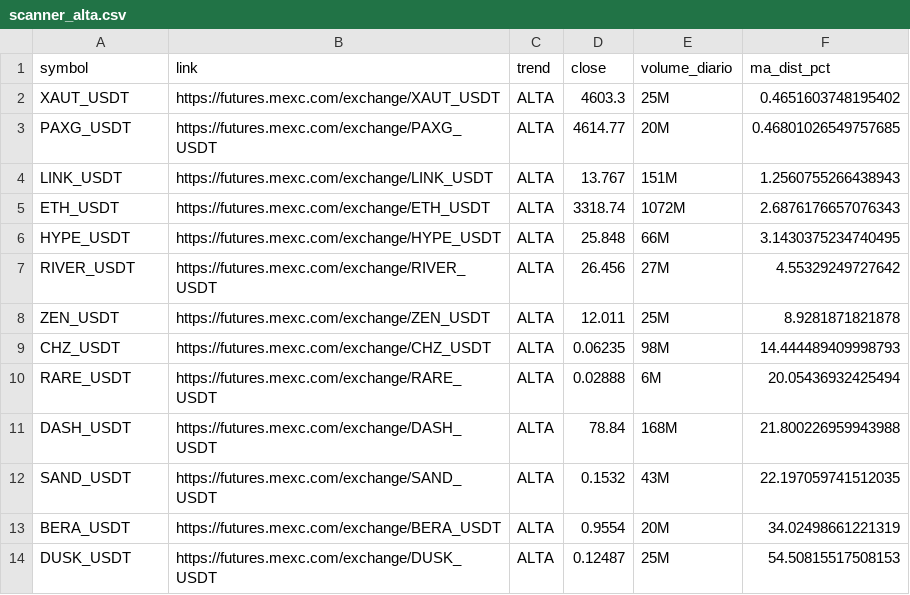
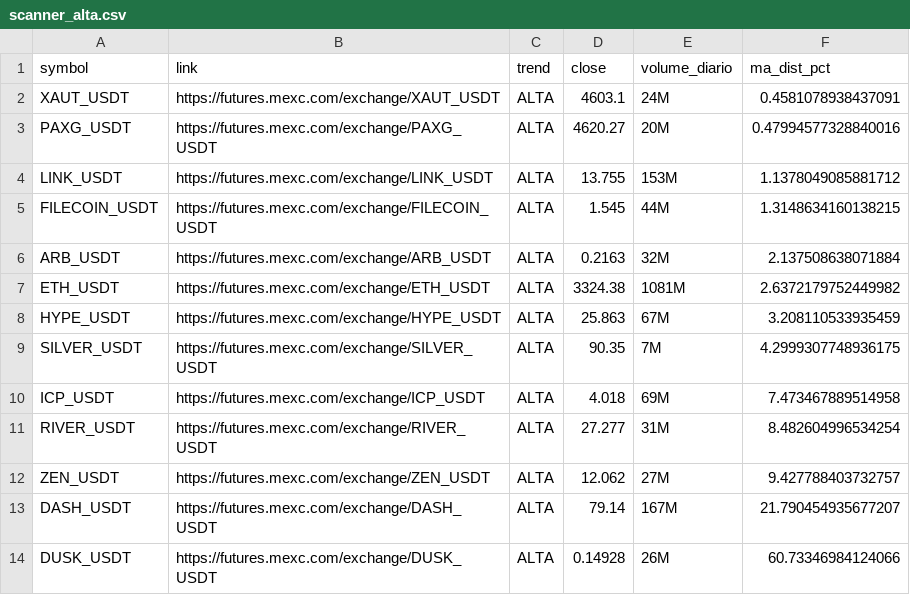
Before and after one commit to gabrielmachadogh/scanner-perps2, a CSV file: results/scanner_alta.csv, drawn as a sheet.

```diff
--- a/results/scanner_alta.csv
+++ b/results/scanner_alta.csv
@@ -1,14 +1,14 @@
 symbol,link,trend,close,volume_diario,ma_dist_pct
-XAUT_USDT,https://futures.mexc.com/exchange/XAUT_USDT,ALTA,4603.3,25M,0.4651603748195402
-PAXG_USDT,https://futures.mexc.com/exchange/PAXG_USDT,ALTA,4614.77,20M,0.46801026549757685
-LINK_USDT,https://futures.mexc.com/exchange/LINK_USDT,ALTA,13.767,151M,1.2560755266438943
-ETH_USDT,https://futures.mexc.com/exchange/ETH_USDT,ALTA,3318.74,1072M,2.6876176657076343
-HYPE_USDT,https://futures.mexc.com/exchange/HYPE_USDT,ALTA,25.848,66M,3.1430375234740495
-RIVER_USDT,https://futures.mexc.com/exchange/RIVER_USDT,ALTA,26.456,27M,4.55329249727642
-ZEN_USDT,https://futures.mexc.com/exchange/ZEN_USDT,ALTA,12.011,25M,8.9281871821878
-CHZ_USDT,https://futures.mexc.com/exchange/CHZ_USDT,ALTA,0.06235,98M,14.444489409998793
-RARE_USDT,https://futures.mexc.com/exchange/RARE_USDT,ALTA,0.02888,6M,20.05436932425494
-DASH_USDT,https://futures.mexc.com/exchange/DASH_USDT,ALTA,78.84,168M,21.800226959943988
-SAND_USDT,https://futures.mexc.com/exchange/SAND_USDT,ALTA,0.1532,43M,22.197059741512035
-BERA_USDT,https://futures.mexc.com/exchange/BERA_USDT,ALTA,0.9554,20M,34.02498661221319
-DUSK_USDT,https://futures.mexc.com/exchange/DUSK_USDT,ALTA,0.12487,25M,54.50815517508153
+XAUT_USDT,https://futures.mexc.com/exchange/XAUT_USDT,ALTA,4603.1,24M,0.4581078938437091
+PAXG_USDT,https://futures.mexc.com/exchange/PAXG_USDT,ALTA,4620.27,20M,0.47994577328840016
+LINK_USDT,https://futures.mexc.com/exchange/LINK_USDT,ALTA,13.755,153M,1.1378049085881712
+FILECOIN_USDT,https://futures.mexc.com/exchange/FILECOIN_USDT,ALTA,1.545,44M,1.3148634160138215
+ARB_USDT,https://futures.mexc.com/exchange/ARB_USDT,ALTA,0.2163,32M,2.137508638071884
+ETH_USDT,https://futures.mexc.com/exchange/ETH_USDT,ALTA,3324.38,1081M,2.6372179752449982
+HYPE_USDT,https://futures.mexc.com/exchange/HYPE_USDT,ALTA,25.863,67M,3.208110533935459
+SILVER_USDT,https://futures.mexc.com/exchange/SILVER_USDT,ALTA,90.35,7M,4.2999307748936175
+ICP_USDT,https://futures.mexc.com/exchange/ICP_USDT,ALTA,4.018,69M,7.473467889514958
+RIVER_USDT,https://futures.mexc.com/exchange/RIVER_USDT,ALTA,27.277,31M,8.482604996534254
+ZEN_USDT,https://futures.mexc.com/exchange/ZEN_USDT,ALTA,12.062,27M,9.427788403732757
+DASH_USDT,https://futures.mexc.com/exchange/DASH_USDT,ALTA,79.14,167M,21.790454935677207
+DUSK_USDT,https://futures.mexc.com/exchange/DUSK_USDT,ALTA,0.14928,26M,60.73346984124066
```
Also changed, not shown: results/scanner_baixa.csv, results/scanner_resultado_completo.csv, 3 other files.
